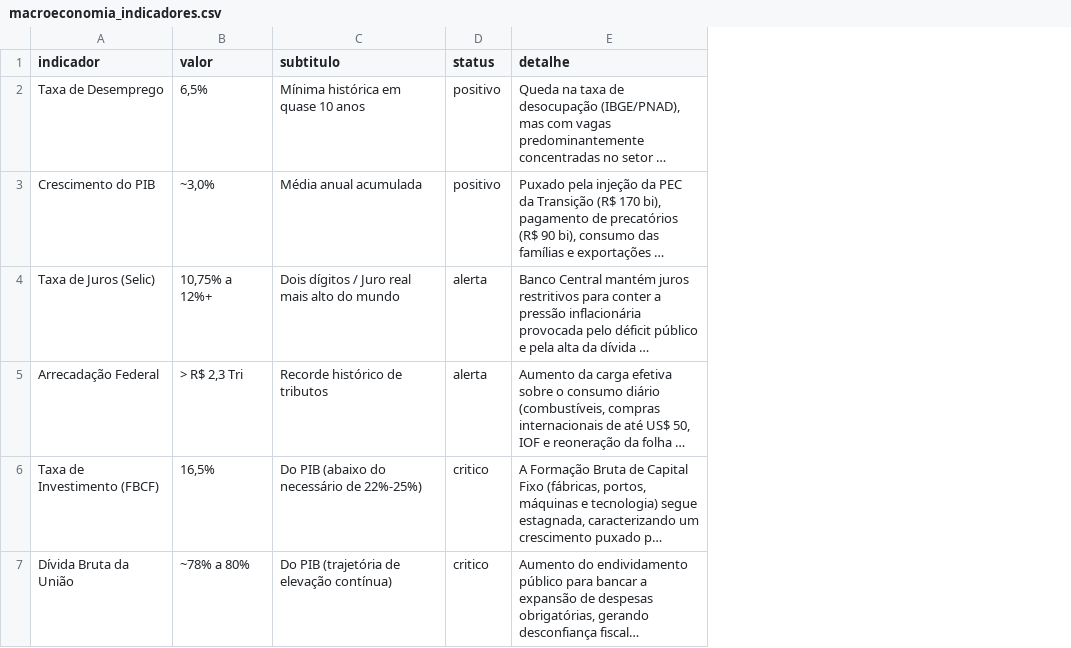
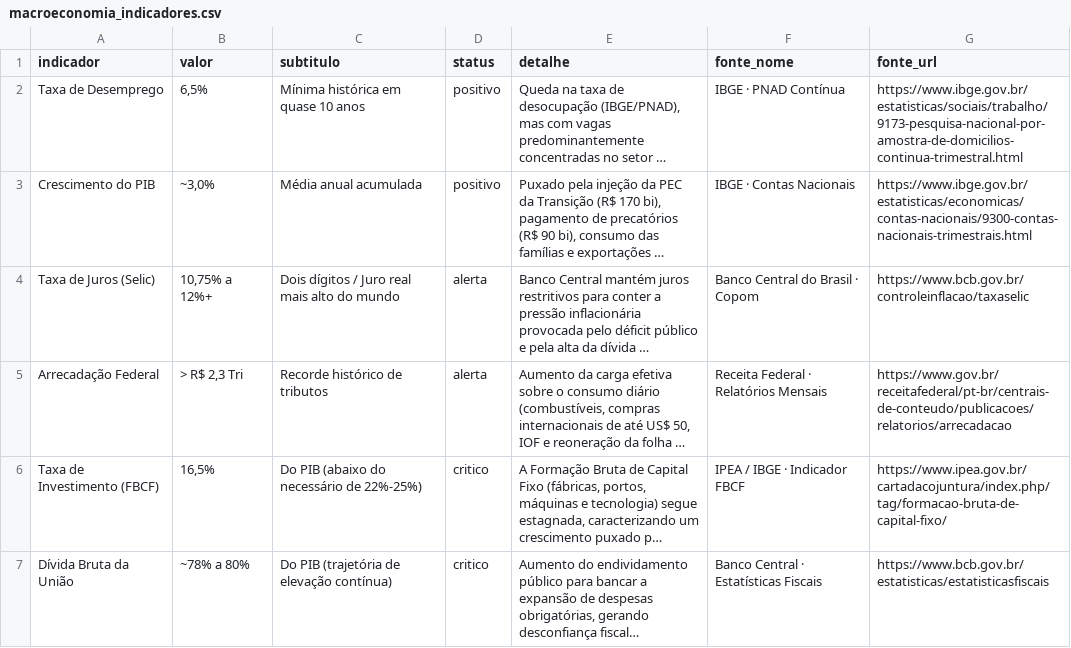
Before and after one commit to caminhandoaocentro/trabalhometro, a CSV file: data/export/macroeconomia_indicadores.csv, drawn as a sheet; long unchanged cells end in …; the diff names each change by its address in the sheet, - before the commit and + after, or states it on an @@ line.

Commit message:
feat(fontes): adiciona links diretos para bases oficiais (IBGE, BC, Receita e IPEA) em cada indicador macroeconomico

```diff
--- a/data/export/macroeconomia_indicadores.csv
+++ b/data/export/macroeconomia_indicadores.csv
+column F (fonte_nome), rows 2-7: IBGE · PNAD Contínua | IBGE · Contas Nacionais | Banco Central do Brasil · Copom | Receita Federal · Relatórios Mensais | IPEA / IBGE · Indicador FBCF | Banco Central · Estatísticas Fiscais
+column G (fonte_url), rows 2-7: https://www.ibge.gov.br/estatisticas/sociais/trabalho/9173-pesquisa-nacional-por-amostra-de-domicilios-continua-trimestral.html | https://www.ibge.gov.br/estatisticas/economicas/contas-nacionais/9300-contas-nacionais-trimestrais.html | https://www.bcb.gov.br/controleinflacao/taxaselic | https://www.gov.br/receitafederal/pt-br/centrais-de-conteudo/publicacoes/relatorios/arrecadacao | https://www.ipea.gov.br/cartadacojuntura/index.php/tag/formacao-bruta-de-capital-fixo/ | https://www.bcb.gov.br/estatisticas/estatisticasfiscais
```
Also changed, not shown: 5 other files.
